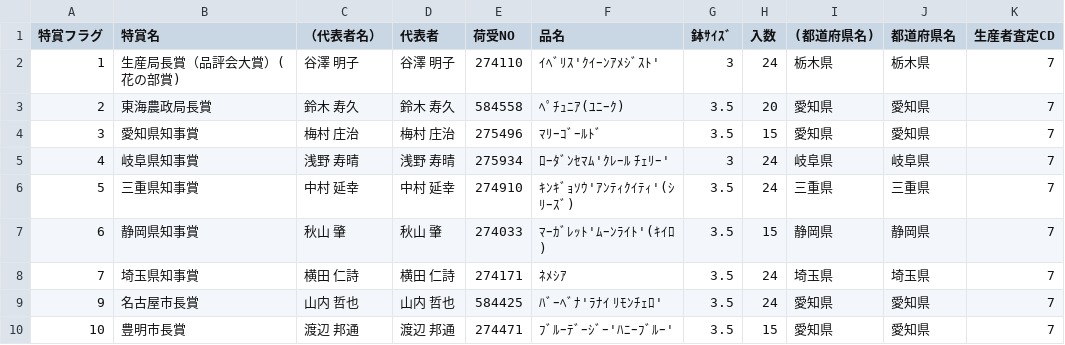
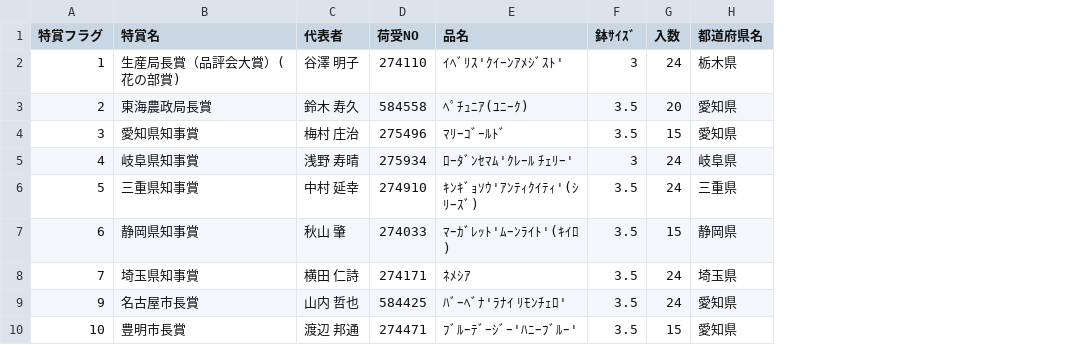
Before and after one commit to toyoake-contest/data, a CSV file: 218.csv, drawn as a sheet; only a part is shown; the diff names each change by its address in the sheet, - before the commit and + after, or states it on an @@ line.

```diff
--- a/218.csv
+++ b/218.csv
-column C (（代表者名）), rows 2-10: 谷澤 明子 | 鈴木 寿久 | 梅村 庄治 | 浅野 寿晴 | 中村 延幸 | 秋山 肇 | 横田 仁詩 | 山内 哲也 | 渡辺 邦通
-column I ((都道府県名)), rows 2-10: 栃木県 | 愛知県 | 愛知県 | 岐阜県 | 三重県 | 静岡県 | 埼玉県 | 愛知県 | 愛知県
-column K (生産者査定CD), rows 2-10: all 7
```
Also changed, not shown: 219.csv, 220.csv.
